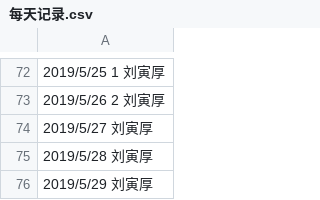
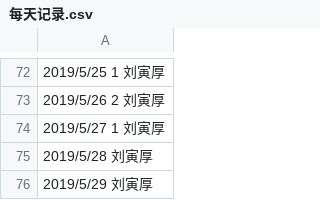
Before and after one commit to Cupidlyh/C_language_practice, a CSV file: daily/每天记录.csv, drawn as a sheet; only a part is shown, gaps mark what is left out.

Commit message:
Update 每天记录.csv

```diff
--- a/daily/每天记录.csv
+++ b/daily/每天记录.csv
@@ -73,3 +73,3 @@
 2019/5/26         2            刘寅厚
-2019/5/27                     刘寅厚
+2019/5/27         1            刘寅厚
 2019/5/28                     刘寅厚
```
